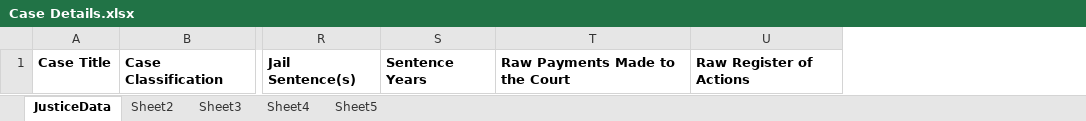
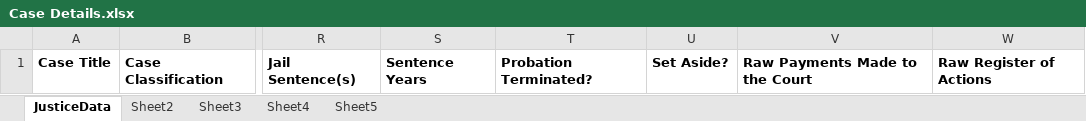
Before and after one commit to amsclark/ncriat, an Excel workbook: Case Details.xlsx, sheet JusticeData, drawn as a sheet; only a part is shown, gaps mark what is left out; values as stored, in another font and other column widths than the file's, no borders; the diff names each change by its address in the sheet, - before the commit and + after, or states it on an @@ line.

Commit message:
add'l patterns probation completion and setaside

```diff
--- a/Case Details.xlsx (sheet JusticeData)
+++ b/Case Details.xlsx (sheet JusticeData)
+column T, row 1: Probation Terminated?
+column U, row 1: Set Aside?
```
Also changed, not shown: 2 other files.
